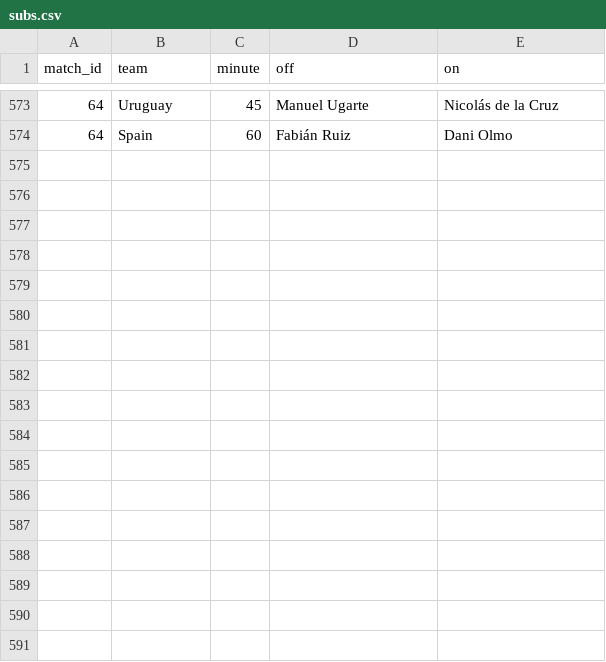
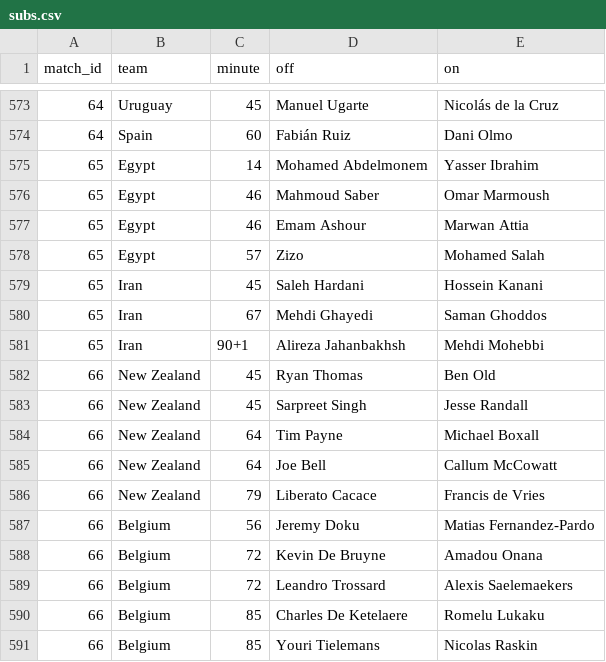
Before and after one commit to Godfrey811/wc2026friends, a CSV file: data/subs.csv, drawn as a sheet; only a part is shown, gaps mark what is left out; the diff names each change by its address in the sheet, - before the commit and + after, or states it on an @@ line.

```diff
--- a/data/subs.csv
+++ b/data/subs.csv
+row 575: 65 | Egypt | 14 | Mohamed Abdelmonem | Yasser Ibrahim
+row 576: 65 | Egypt | 46 | Mahmoud Saber | Omar Marmoush
+row 577: 65 | Egypt | 46 | Emam Ashour | Marwan Attia
+row 578: 65 | Egypt | 57 | Zizo | Mohamed Salah
+row 579: 65 | Iran | 45 | Saleh Hardani | Hossein Kanani
+row 580: 65 | Iran | 67 | Mehdi Ghayedi | Saman Ghoddos
+row 581: 65 | Iran | 90+1 | Alireza Jahanbakhsh | Mehdi Mohebbi
+row 582: 66 | New Zealand | 45 | Ryan Thomas | Ben Old
+row 583: 66 | New Zealand | 45 | Sarpreet Singh | Jesse Randall
+row 584: 66 | New Zealand | 64 | Tim Payne | Michael Boxall
+row 585: 66 | New Zealand | 64 | Joe Bell | Callum McCowatt
+row 586: 66 | New Zealand | 79 | Liberato Cacace | Francis de Vries
+row 587: 66 | Belgium | 56 | Jeremy Doku | Matias Fernandez-Pardo
+row 588: 66 | Belgium | 72 | Kevin De Bruyne | Amadou Onana
+row 589: 66 | Belgium | 72 | Leandro Trossard | Alexis Saelemaekers
+row 590: 66 | Belgium | 85 | Charles De Ketelaere | Romelu Lukaku
+row 591: 66 | Belgium | 85 | Youri Tielemans | Nicolas Raskin
```
Also changed, not shown: data/cards.csv, data/goals.csv, 1 other file.
